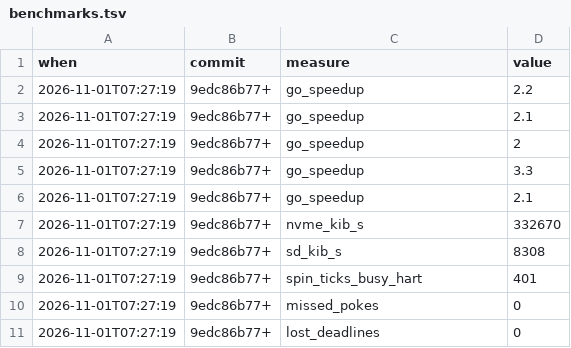
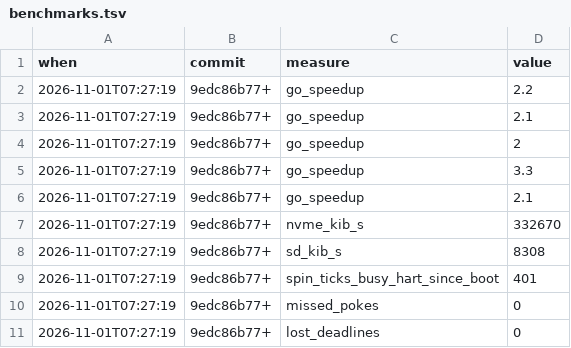
Before and after one commit to mateuszmierzwinski/riscv_minikern, a TSV file: docs/benchmarks.tsv, drawn as a sheet.

Commit message:
A watchdog that resets, an SD error traced to U-Boot's DMA engine, and a benchmark that measures the right window
- The watchdog is real: its 24 MHz rate and reset bit measured on the
  board, `minikern.watchdog=<s>` arms it and the kernel feeds it from the
  beat, `/dev/watchdog` hands the feeding to a process (keep-alives,
  timeouts, one holder, the magic close), and it is stopped at power-off,
  which fails on this board and would otherwise turn a halt into a reboot.
- The first SD read of every boot failed with FRUN. A trace showed the card
  sent 512 bytes while the host-side count read 8,420: U-Boot's internal DMA
  engine, disabled but never reset. Bring-up now resets it — a retry in 3 of
  3 boots before, none in 4 after.
- The spin test reports its own window: one busy thread takes 0 timer
  interrupts in 15 s (1,503 with the periodic clock). The ~400 the
  benchmark first read was the boot hart's start-up, counted since boot.
- GL in user space is scrapped for now (operator); the vendored musl stays
  for the framebuffer programs that use it.

```diff
--- a/docs/benchmarks.tsv
+++ b/docs/benchmarks.tsv
@@ -8,3 +8,3 @@ when	commit	measure	value
 2026-11-01T07:27:19	9edc86b77+	sd_kib_s	8308
-2026-11-01T07:27:19	9edc86b77+	spin_ticks_busy_hart	401
+2026-11-01T07:27:19	9edc86b77+	spin_ticks_busy_hart_since_boot	401
 2026-11-01T07:27:19	9edc86b77+	missed_pokes	0
```
Also changed, not shown: 15 other files.
